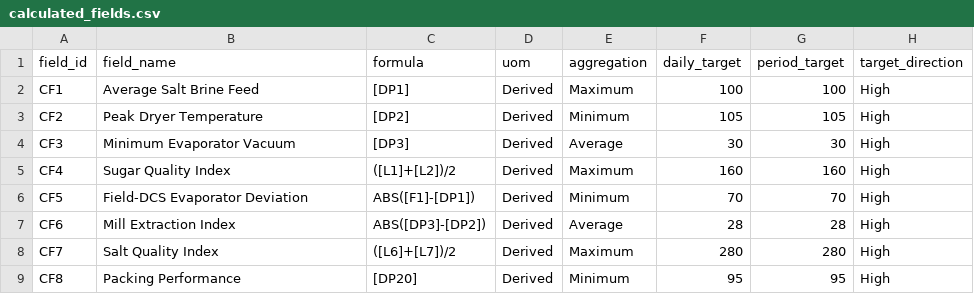
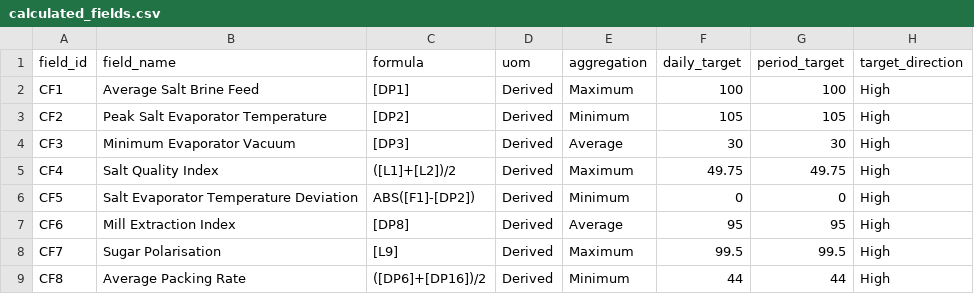
Before and after one commit to jupiterMuskito/OPERA, a CSV file: data/business_units/nascon/calculated_fields.csv, drawn as a sheet; only a part is shown; the diff names each change by its address in the sheet, - before the commit and + after, or states it on an @@ line.

```diff
--- a/data/business_units/nascon/calculated_fields.csv
+++ b/data/business_units/nascon/calculated_fields.csv
-B3 (field_name): Peak Dryer Temperature
+B3 (field_name): Peak Salt Evaporator Temperature
-B5 (field_name): Sugar Quality Index
+B5 (field_name): Salt Quality Index
-F5 (daily_target): 160
+F5 (daily_target): 49.75
-G5 (period_target): 160
+G5 (period_target): 49.75
-B6 (field_name): Field-DCS Evaporator Deviation
+B6 (field_name): Salt Evaporator Temperature Deviation
-C6 (formula): ABS([F1]-[DP1])
+C6 (formula): ABS([F1]-[DP2])
-F6 (daily_target): 70
+F6 (daily_target): 0
-G6 (period_target): 70
+G6 (period_target): 0
-C7 (formula): ABS([DP3]-[DP2])
+C7 (formula): [DP8]
-F7 (daily_target): 28
+F7 (daily_target): 95
-G7 (period_target): 28
+G7 (period_target): 95
-B8 (field_name): Salt Quality Index
+B8 (field_name): Sugar Polarisation
-C8 (formula): ([L6]+[L7])/2
+C8 (formula): [L9]
-F8 (daily_target): 280
+F8 (daily_target): 99.5
-G8 (period_target): 280
+G8 (period_target): 99.5
-B9 (field_name): Packing Performance
+B9 (field_name): Average Packing Rate
-C9 (formula): [DP20]
+C9 (formula): ([DP6]+[DP16])/2
-F9 (daily_target): 95
+F9 (daily_target): 44
-G9 (period_target): 95
+G9 (period_target): 44
```
Also changed, not shown: data/business_units/nascon/equipment.csv.
